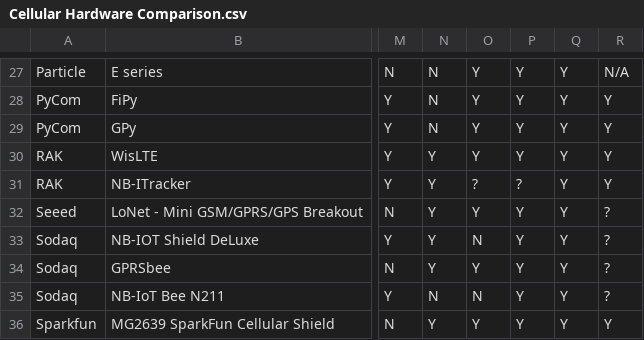
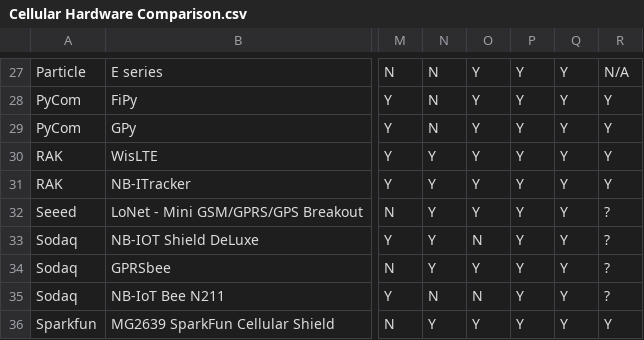
Before and after one commit to narioinc/cellular-board-tracker, a CSV file: Cellular Hardware Comparison.csv, drawn as a sheet; only a part is shown, gaps mark what is left out; the diff names each change by its address in the sheet, - before the commit and + after, or states it on an @@ line.

Commit message:
confirming US and EU availability

```diff
--- a/Cellular Hardware Comparison.csv
+++ b/Cellular Hardware Comparison.csv
-O31: ?
+O31: Y
-P31: ?
+P31: Y
```
